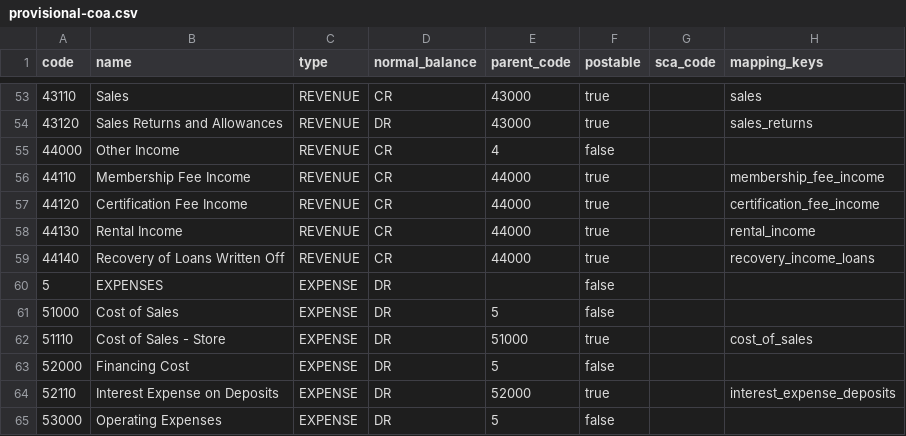
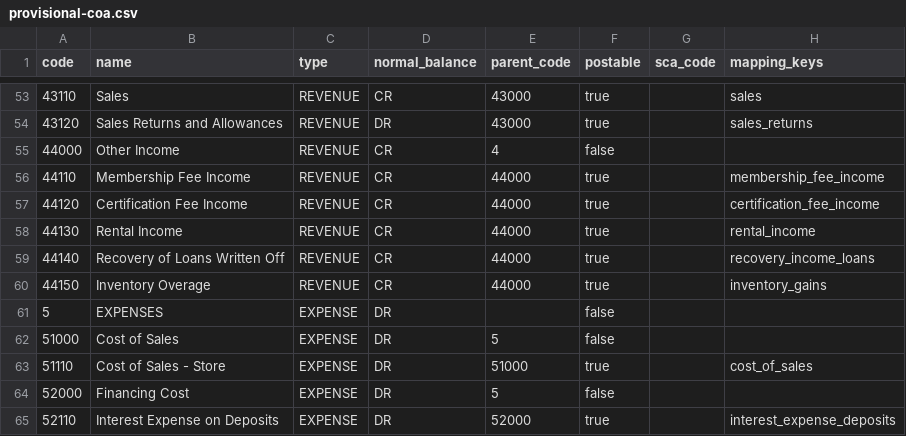
Before and after one commit to LyuriRhold/PCMPC, a CSV file: docs/coa/provisional-coa.csv, drawn as a sheet; only a part is shown, gaps mark what is left out; the shorter side is filled out with more unchanged rows; the diff names each change by its address in the sheet, - before the commit and + after, or states it on an @@ line.

```diff
--- a/docs/coa/provisional-coa.csv
+++ b/docs/coa/provisional-coa.csv
+row 60: 44150 | Inventory Overage | REVENUE | CR | 44000 | true |  | inventory_gains
```
Also changed, not shown: 17 other files.
